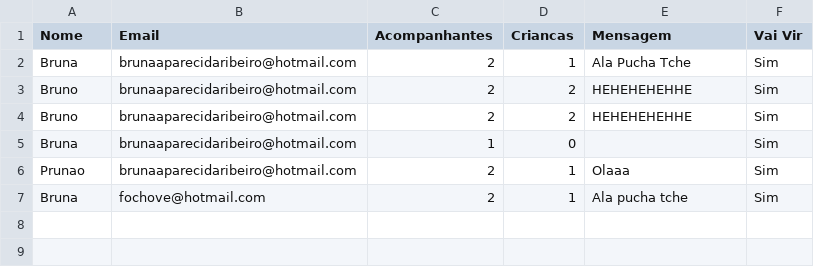
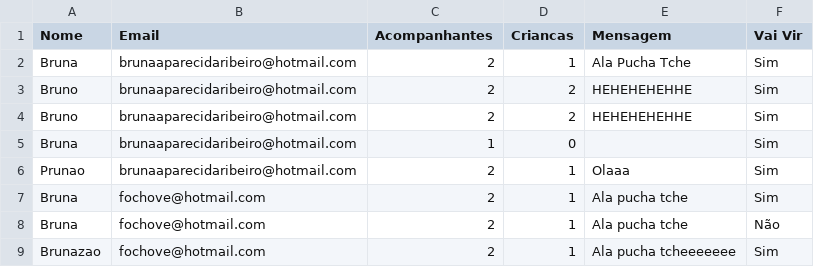
Before and after one commit to BrrunaRibeiro/NicoBruno, a CSV file: backend/backend/rsvp_list.csv, drawn as a sheet.

```diff
--- a/backend/backend/rsvp_list.csv
+++ b/backend/backend/rsvp_list.csv
@@ -7 +7,3 @@ Prunao,brunaaparecidaribeiro@hotmail.com,2,1,Olaaa,Sim
 Bruna,fochove@hotmail.com,2,1,Ala pucha tche,Sim
+Bruna,fochove@hotmail.com,2,1,Ala pucha tche,Não
+Brunazao,fochove@hotmail.com,2,1,Ala pucha tcheeeeeee,Sim
```
Also changed, not shown: 4 other files.
